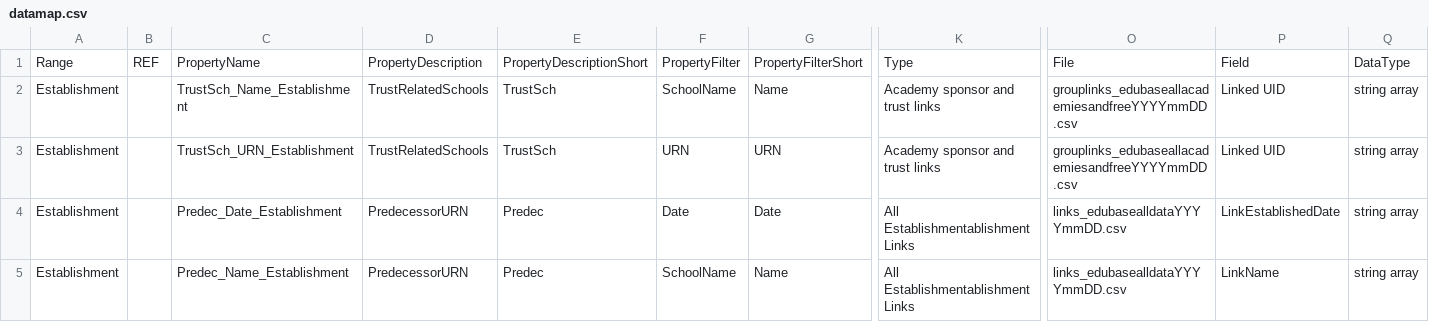
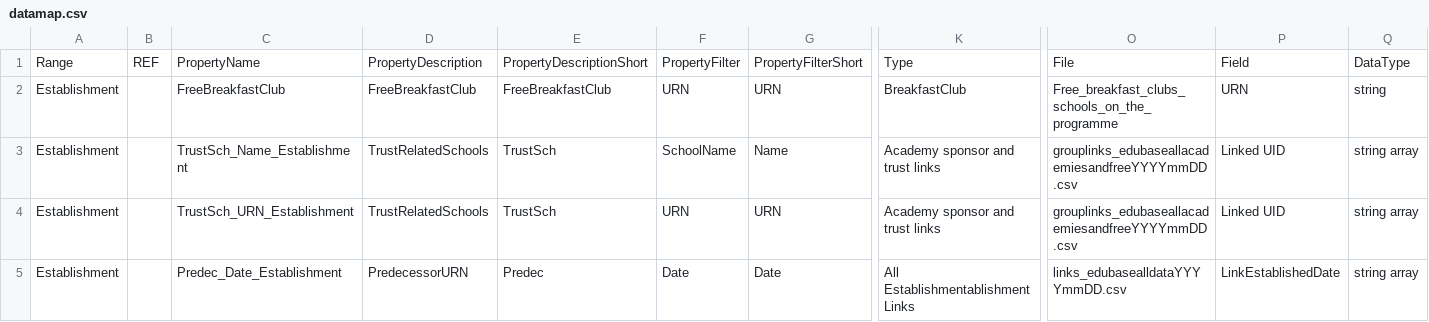
Before and after one commit to DFE-Digital/sap-public, a CSV file: SAPData/DataMap/datamap.csv, drawn as a sheet; only a part is shown, gaps mark what is left out; the shorter side is filled out with more unchanged rows; rows hold the shown columns only; the diff names each change by its address in the sheet, - before the commit and + after, or states it on an @@ line.

```diff
--- a/SAPData/DataMap/datamap.csv
+++ b/SAPData/DataMap/datamap.csv
+row 2: Establishment |  | FreeBreakfastClub | FreeBreakfastClub | FreeBreakfastClub | URN | URN | BreakfastClub | Free_breakfast_clubs_schools_on_the_programme | URN | string
```
Also changed, not shown: 1 other file.
